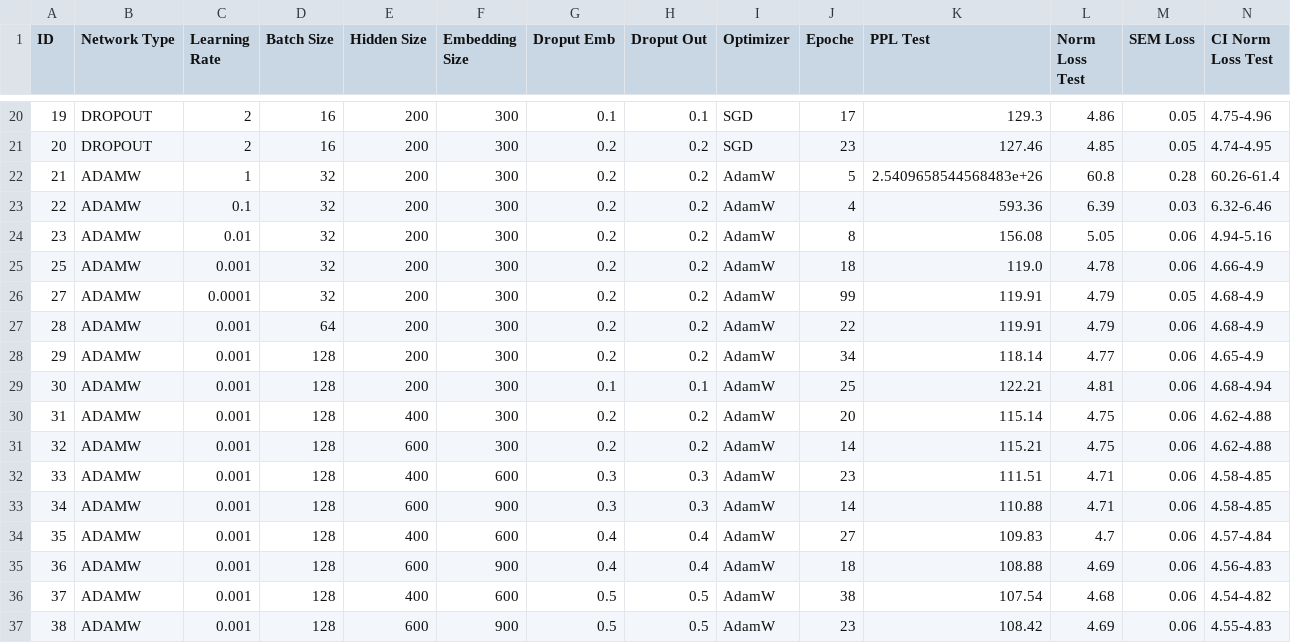
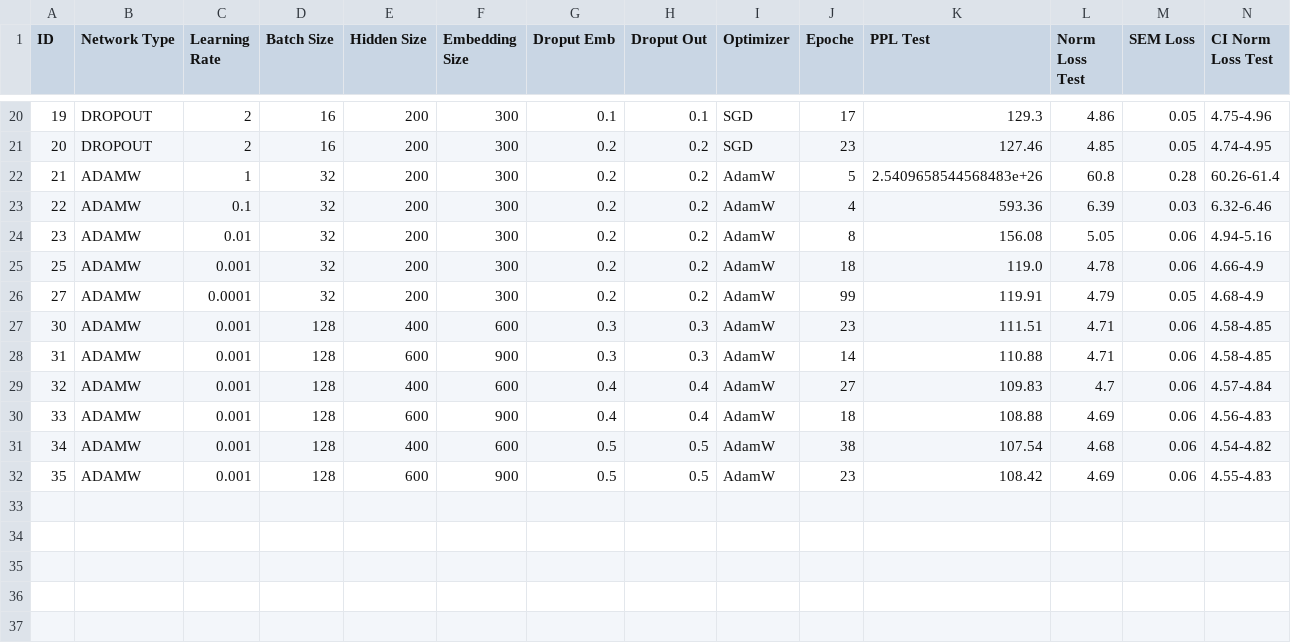
Before and after one commit to matteogrisenti/NLU-Projects, a CSV file: LM/A/experiments.csv, drawn as a sheet; only a part is shown, gaps mark what is left out; removed rows and columns are numbered as before the commit, all else as after; rows hold the shown columns only; the diff names each change by its address in the sheet, - before the commit and + after, or states it on an @@ line.

```diff
--- a/LM/A/experiments.csv
+++ b/LM/A/experiments.csv
-row 27: 28 | ADAMW | 0.001 | 64 | 200 | 300 | 0.2 | 0.2 | AdamW | 22 | 119.91 | 4.79 | 0.06 | 4.68-4.9
-row 28: 29 | ADAMW | 0.001 | 128 | 200 | 300 | 0.2 | 0.2 | AdamW | 34 | 118.14 | 4.77 | 0.06 | 4.65-4.9
-row 29: 30 | ADAMW | 0.001 | 128 | 200 | 300 | 0.1 | 0.1 | AdamW | 25 | 122.21 | 4.81 | 0.06 | 4.68-4.94
-row 30: 31 | ADAMW | 0.001 | 128 | 400 | 300 | 0.2 | 0.2 | AdamW | 20 | 115.14 | 4.75 | 0.06 | 4.62-4.88
-row 31: 32 | ADAMW | 0.001 | 128 | 600 | 300 | 0.2 | 0.2 | AdamW | 14 | 115.21 | 4.75 | 0.06 | 4.62-4.88
-A27 (ID): 33
+A27 (ID): 30
-A28 (ID): 34
+A28 (ID): 31
-A29 (ID): 35
+A29 (ID): 32
-A30 (ID): 36
+A30 (ID): 33
-A31 (ID): 37
+A31 (ID): 34
-A32 (ID): 38
+A32 (ID): 35
```
Also changed, not shown: 34 other files.
